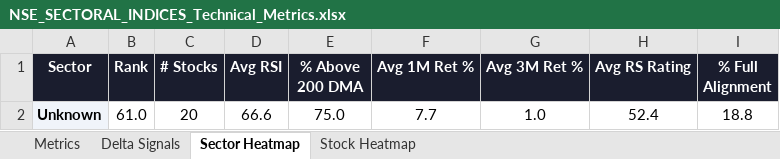
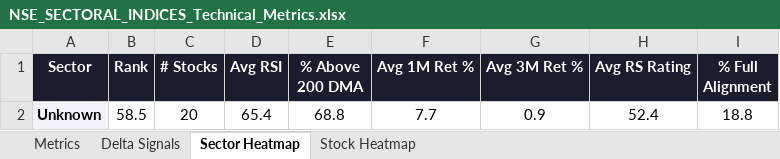
Before and after one commit to RanjitChennai/market-reports, an Excel workbook: NSE_SECTORAL_INDICES_Technical_Metrics.xlsx, sheet Sector Heatmap, drawn as a sheet; values as stored, in another font and other column widths than the file's, no borders; conditional formats not drawn; the diff names each change by its address in the sheet, - before the commit and + after, or states it on an @@ line.

```diff
--- a/NSE_SECTORAL_INDICES_Technical_Metrics.xlsx (sheet Sector Heatmap)
+++ b/NSE_SECTORAL_INDICES_Technical_Metrics.xlsx (sheet Sector Heatmap)
-B2 (Rank): 61.0
+B2 (Rank): 58.5
-D2 (Avg RSI): 66.6
+D2 (Avg RSI): 65.4
-E2 (% Above 200 DMA): 75.0
+E2 (% Above 200 DMA): 68.8
-G2 (Avg 3M Ret %): 1.0
+G2 (Avg 3M Ret %): 0.9
```
Also changed, not shown: sheet Delta Signals, sheet Metrics, sheet Stock Heatmap.
